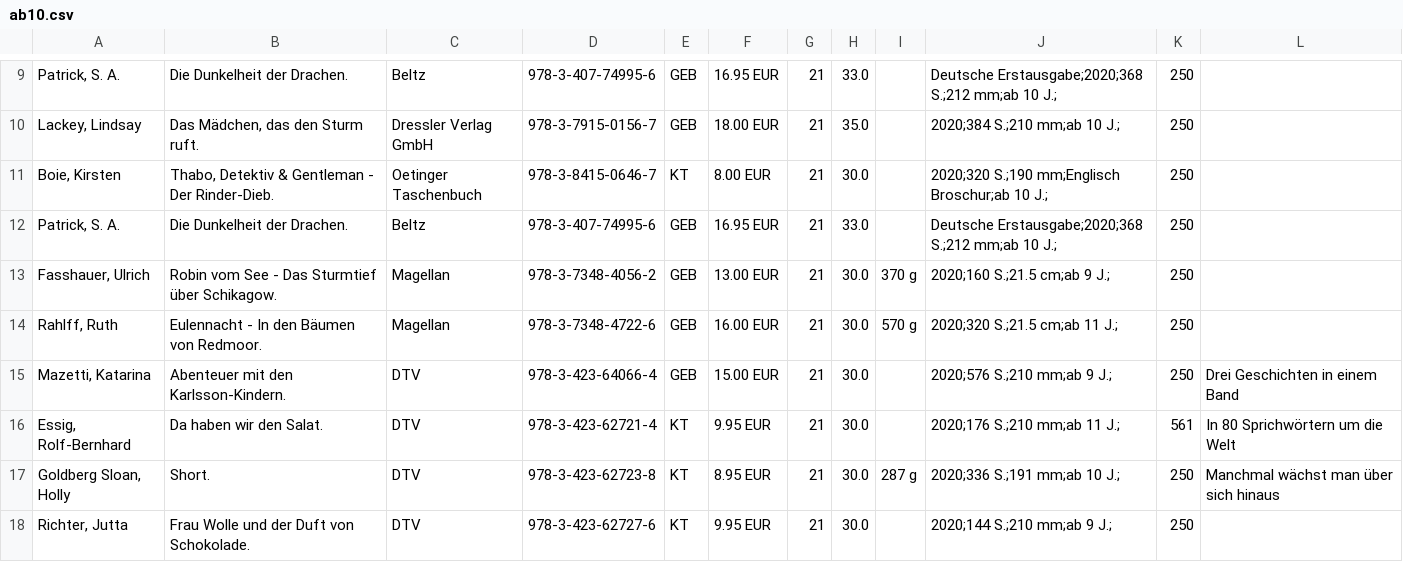
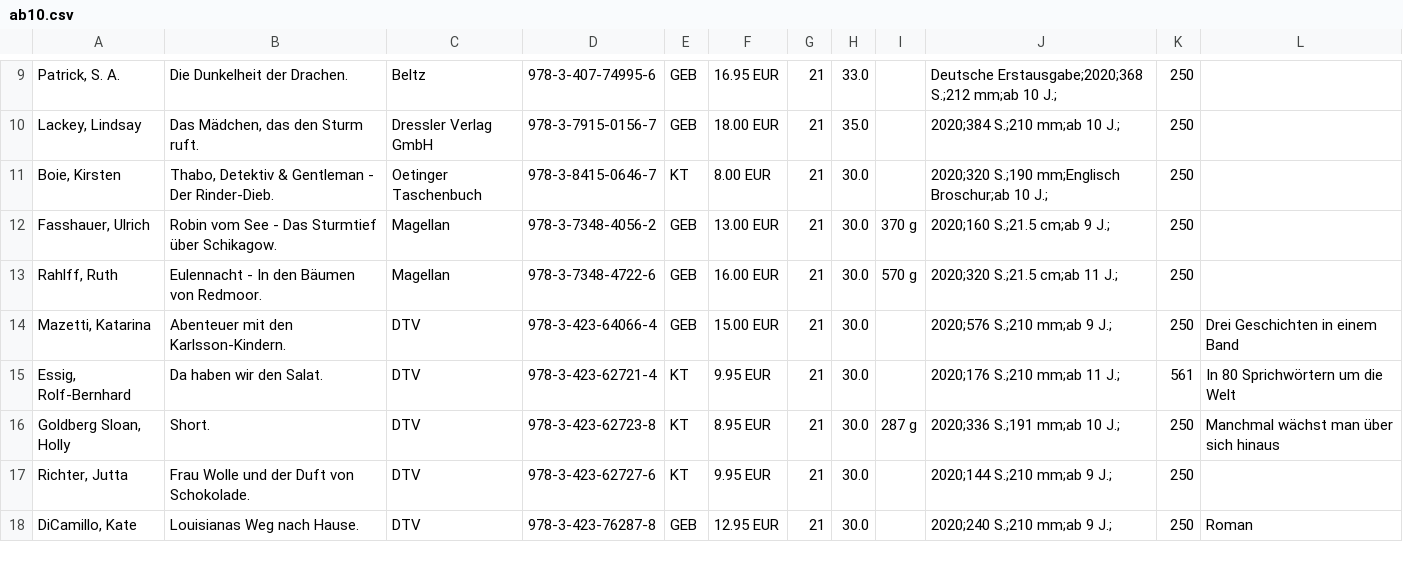
Before and after one commit to fundevogel/select-novelties, a CSV file: issues/2020_01/src/csv/ab10.csv, drawn as a sheet; only a part is shown, gaps mark what is left out; the shorter side is filled out with more unchanged rows; the diff names each change by its address in the sheet, - before the commit and + after, or states it on an @@ line.

```diff
--- a/issues/2020_01/src/csv/ab10.csv
+++ b/issues/2020_01/src/csv/ab10.csv
-row 12: Patrick, S. A. | Die Dunkelheit der Drachen. | Beltz | 978-3-407-74995-6 | GEB | 16.95 EUR | 21 | 33.0 |  | Deutsche Erstausgabe;2020;368 S.;212 mm;ab 10 J.; | 250
```
Also changed, not shown: issues/2020_01/src/csv/ab14.csv, issues/2020_01/src/csv/besonderes.csv, 4 other files.
